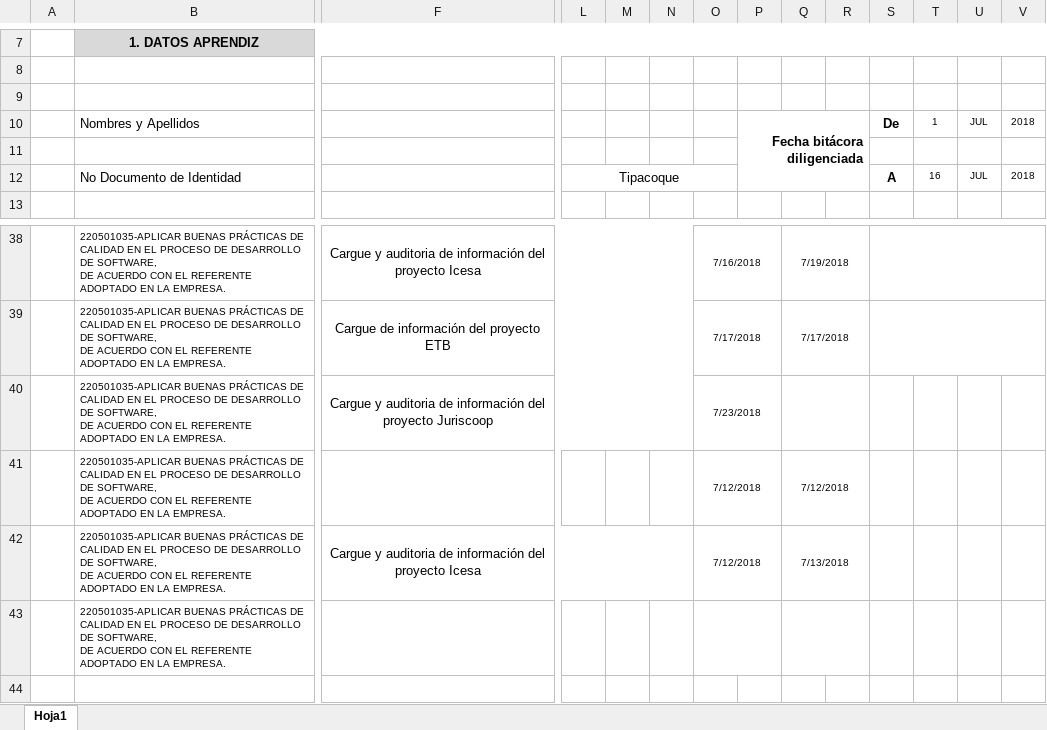
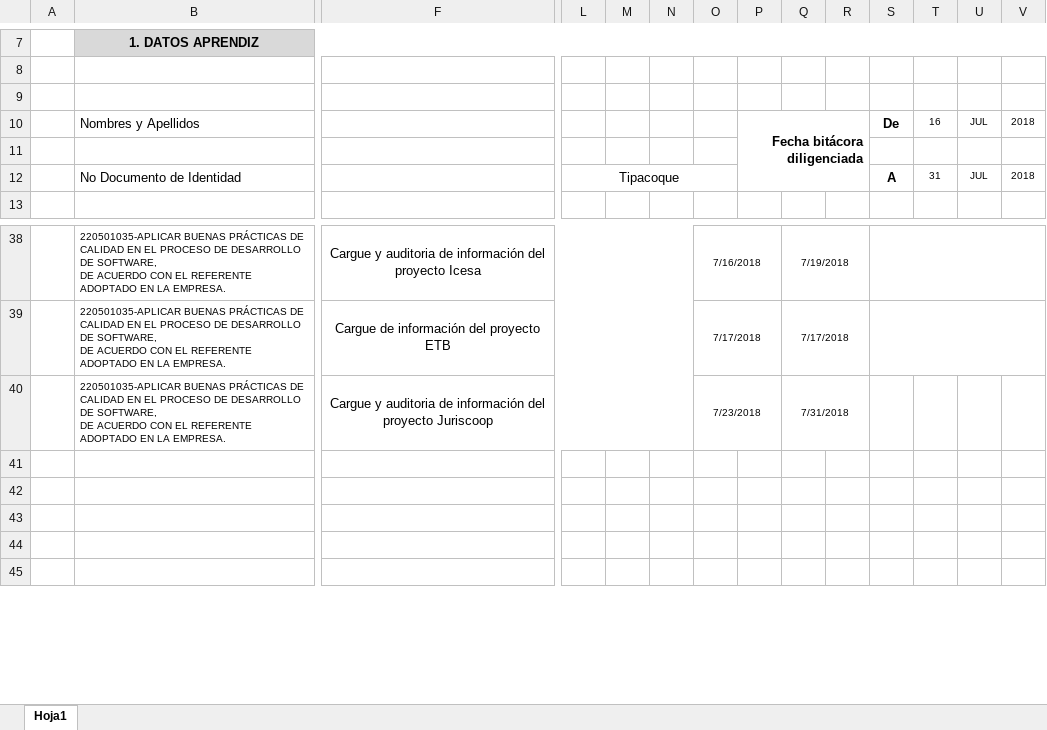
Before and after one commit to Deividpad/Files-Practice, an Excel workbook: Bitacoras/10.final 13 Julio/BITACORA ETAPA PRODUCTIVA.xlsx, sheet Hoja1, drawn as a sheet; only a part is shown, gaps mark what is left out; the shorter side is filled out with more unchanged rows; values as stored, in another font and other column widths than the file's, no borders; charts and pictures not drawn; rows hold the shown columns only; ↵ is a line break in a cell; the diff names each change by its address in the sheet, - before the commit and + after, or states it on an @@ line.

Commit message:
Bitacora 9 Agosto

```diff
--- a/Bitacoras/10.final 13 Julio/BITACORA ETAPA PRODUCTIVA.xlsx (sheet Hoja1)
+++ b/Bitacoras/10.final 13 Julio/BITACORA ETAPA PRODUCTIVA.xlsx (sheet Hoja1)
-T10: 1
+T10: 16
-T12: 16
+T12: 31
-Q40: (empty)
+Q40: 7/31/2018
-row 41:  | 220501035-APLICAR BUENAS PRÁCTICAS DE CALIDAD EN EL PROCESO DE DESARROLLO DE SOFTWARE, ↵ DE ACUERDO CON EL REFERENTE ADOPTADO EN LA EMPRESA. |  |  |  |  | 7/12/2018 |  | 7/12/2018
-row 42:  | 220501035-APLICAR BUENAS PRÁCTICAS DE CALIDAD EN EL PROCESO DE DESARROLLO DE SOFTWARE, ↵ DE ACUERDO CON EL REFERENTE ADOPTADO EN LA EMPRESA. | Cargue y auditoria de información del proyecto Icesa |  |  |  | 7/12/2018 |  | 7/13/2018
-row 43:  | 220501035-APLICAR BUENAS PRÁCTICAS DE CALIDAD EN EL PROCESO DE DESARROLLO DE SOFTWARE, ↵ DE ACUERDO CON EL REFERENTE ADOPTADO EN LA EMPRESA.
```
Also changed, not shown: Bitacoras/9.Inicio 13 Julio/BITACORA ETAPA PRODUCTIVA.xlsx, 3 other files.
